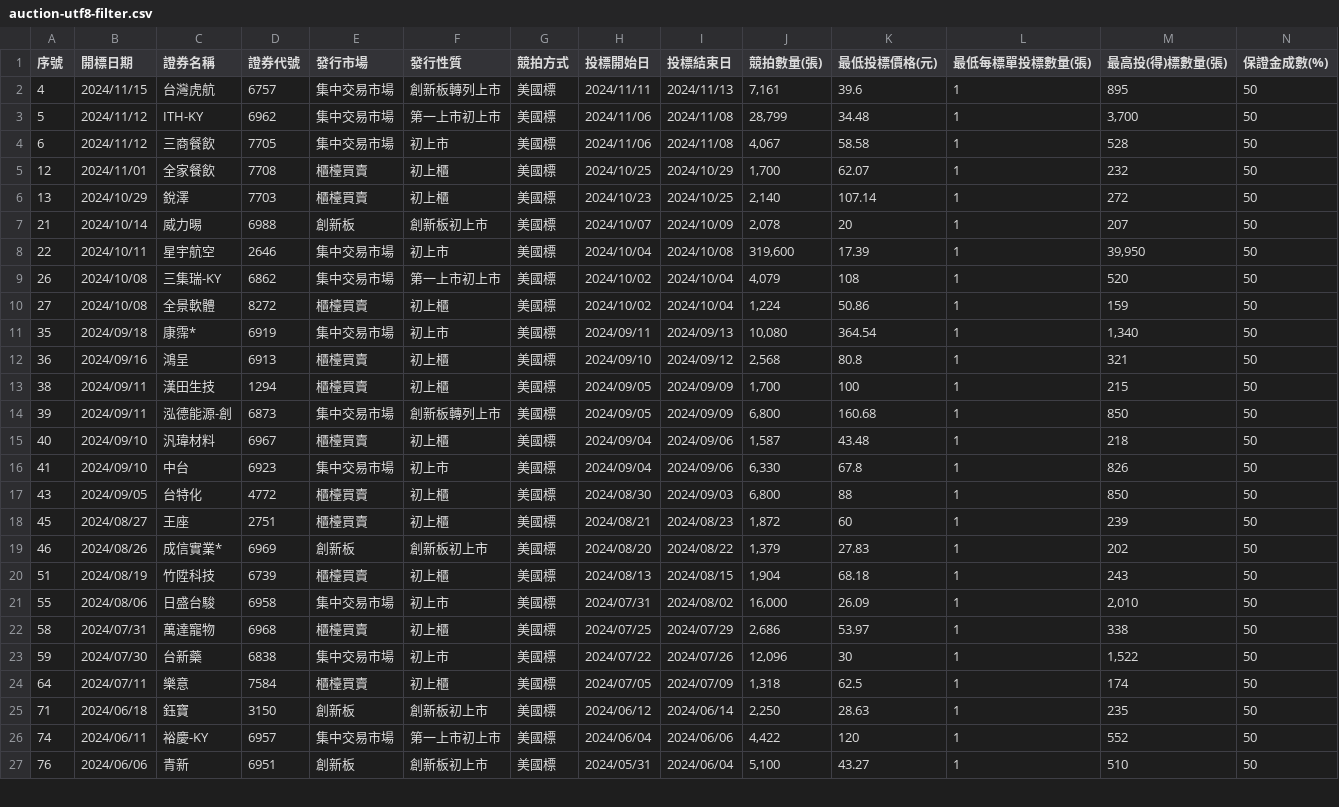
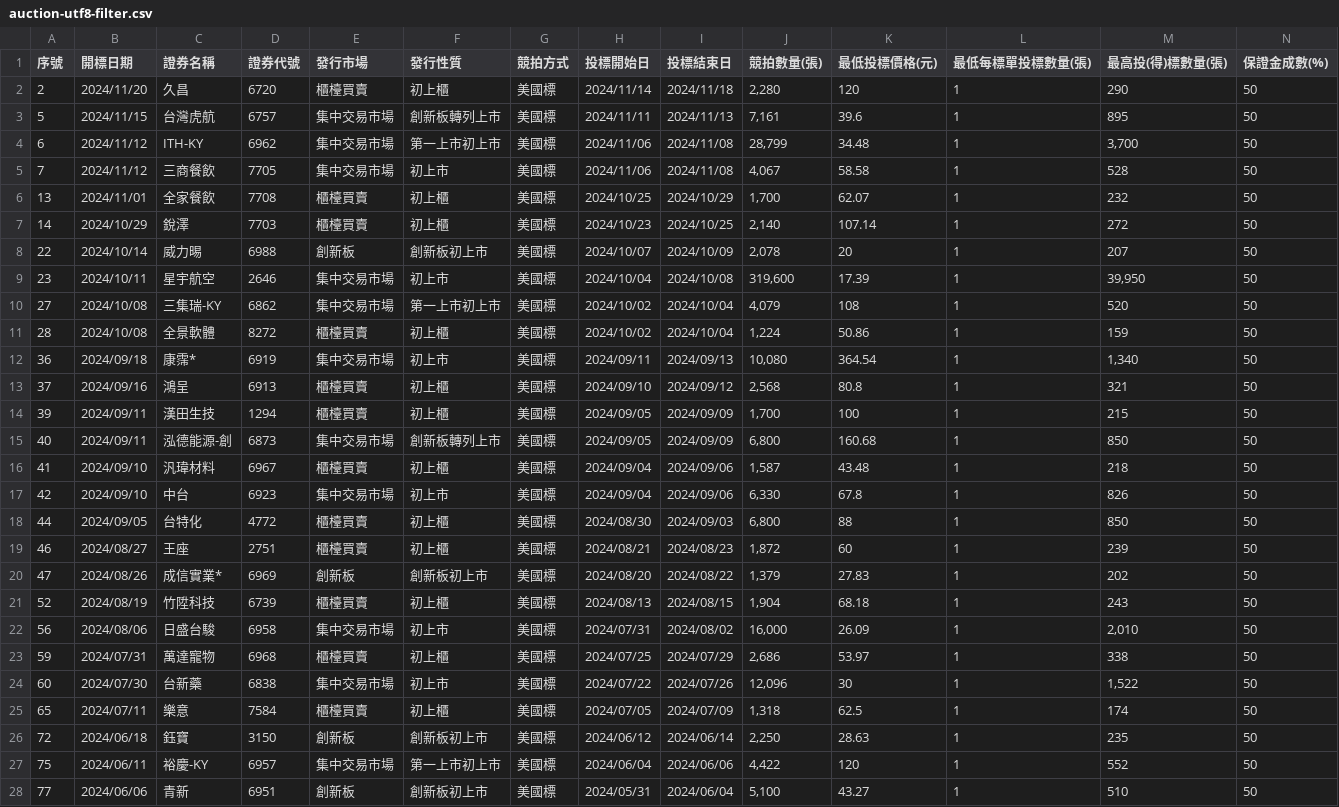
Before and after one commit to wenchiehlee/Selenium-Actions.Auction, a CSV file: auction-utf8-filter.csv, drawn as a sheet; only a part is shown; addresses are those after the commit; rows hold the shown columns only; the diff covers the shown part only; the diff names each change by its address in the sheet, - before the commit and + after, or states it on an @@ line.

```diff
--- a/auction-utf8-filter.csv
+++ b/auction-utf8-filter.csv
+row 2: 2 | 2024/11/20 | 久昌 | 6720 | 櫃檯買賣 | 初上櫃 | 美國標 | 2024/11/14 | 2024/11/18 | 2,280 | 120 | 1 | 290 | 50
-A3 (序號): 4
+A3 (序號): 5
-A4 (序號): 5
+A4 (序號): 6
-A5 (序號): 6
+A5 (序號): 7
-A6 (序號): 12
+A6 (序號): 13
-A7 (序號): 13
+A7 (序號): 14
-A8 (序號): 21
+A8 (序號): 22
-A9 (序號): 22
+A9 (序號): 23
-A10 (序號): 26
+A10 (序號): 27
-A11 (序號): 27
+A11 (序號): 28
-A12 (序號): 35
+A12 (序號): 36
-A13 (序號): 36
+A13 (序號): 37
-A14 (序號): 38
+A14 (序號): 39
-A15 (序號): 39
+A15 (序號): 40
-A16 (序號): 40
+A16 (序號): 41
-A17 (序號): 41
+A17 (序號): 42
-A18 (序號): 43
+A18 (序號): 44
-A19 (序號): 45
+A19 (序號): 46
-A20 (序號): 46
+A20 (序號): 47
-A21 (序號): 51
+A21 (序號): 52
-A22 (序號): 55
+A22 (序號): 56
-A23 (序號): 58
+A23 (序號): 59
-A24 (序號): 59
+A24 (序號): 60
-A25 (序號): 64
+A25 (序號): 65
-A26 (序號): 71
+A26 (序號): 72
-A27 (序號): 74
+A27 (序號): 75
-A28 (序號): 76
+A28 (序號): 77
```
Also changed, not shown: 29 edited cells elsewhere in this file, auction-utf8.csv, 3 other files.
